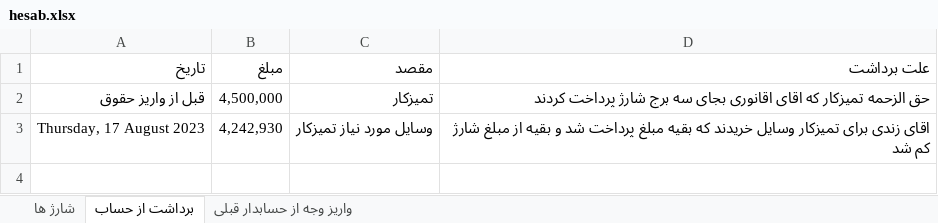
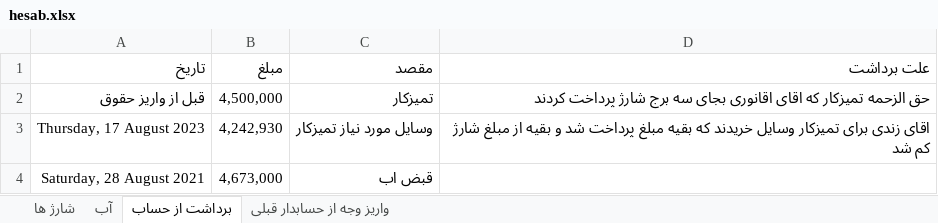
Before and after one commit to mahdi-hajian/hesab-ferdos, an Excel workbook: hesab.xlsx, sheet برداشت از حساب, drawn as a sheet; values as stored, in another font and other column widths than the file's, no borders; the diff names each change by its address in the sheet, - before the commit and + after, or states it on an @@ line.

```diff
--- a/hesab.xlsx (sheet برداشت از حساب)
+++ b/hesab.xlsx (sheet برداشت از حساب)
+sheet tab: آب
+row 4: Saturday, 28 August 2021 | 4,673,000 | قبض اب
```
Also changed, not shown: sheet شارژ ها.
